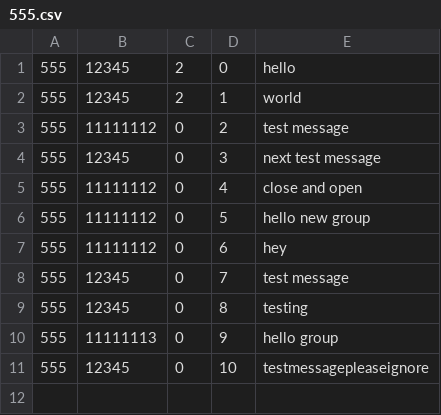
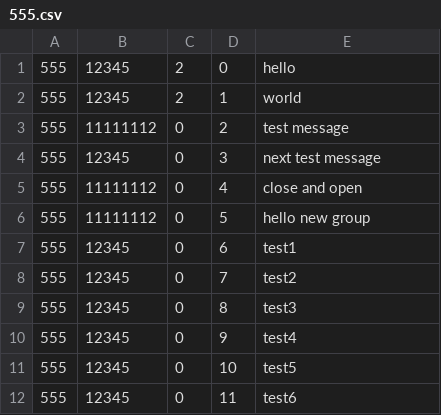
Before and after one commit to BryTyr/DistribGroupG, a CSV file: GroupMessages11111111/555.csv, drawn as a sheet.

```diff
--- a/GroupMessages11111111/555.csv
+++ b/GroupMessages11111111/555.csv
@@ -6,6 +6,7 @@
 555,11111112,0,5,hello new group
-555,11111112,0,6,hey
-555,12345,0,7,test message
-555,12345,0,8,testing
-555,11111113,0,9,hello group
-555,12345,0,10,testmessagepleaseignore
+555,12345,0,6,test1
+555,12345,0,7,test2
+555,12345,0,8,test3
+555,12345,0,9,test4
+555,12345,0,10,test5
+555,12345,0,11,test6
```
Also changed, not shown: GroupMessages11111112/555.csv, GroupMessages11111113/555.csv, 4 other files.
